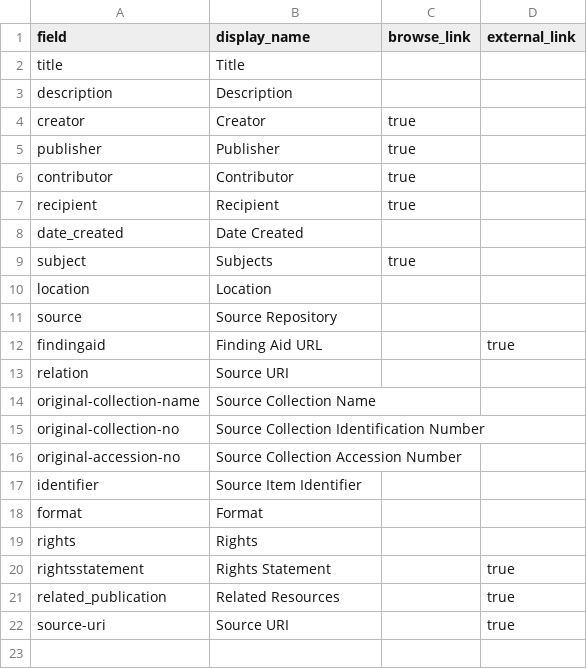
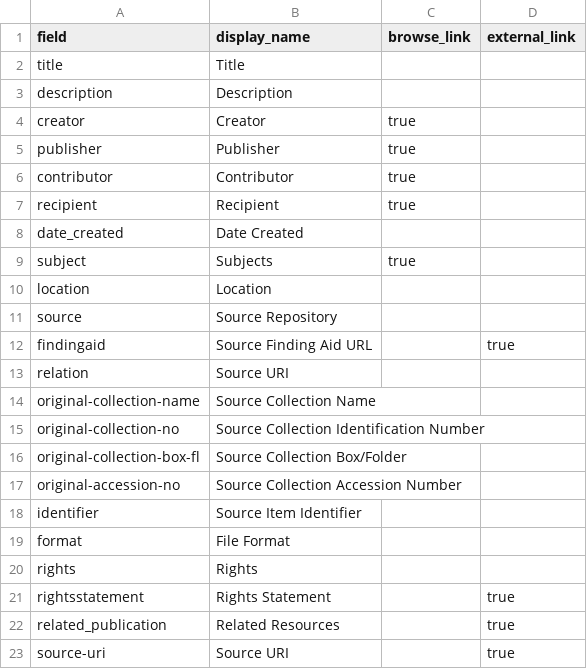
Before and after one commit to SuperTonic2/muslib, a CSV file: _data/config-metadata.csv, drawn as a sheet.

Commit message:
Metadata display name changes and file upload/name corrections

```diff
--- a/_data/config-metadata.csv
+++ b/_data/config-metadata.csv
@@ -11,3 +11,3 @@ location,Location,
 source,Source Repository,
-findingaid,Finding Aid URL,,true
+findingaid,Source Finding Aid URL,,true
 relation,Source URI,
@@ -15,5 +15,6 @@ original-collection-name, Source Collection Name,
 original-collection-no,Source Collection Identification Number,
+original-collection-box-fl,Source Collection Box/Folder
 original-accession-no,Source Collection Accession Number,
 identifier,Source Item Identifier,,
-format,Format,
+format,File Format,
 rights,Rights,
```
Also changed, not shown: 7 other files.
